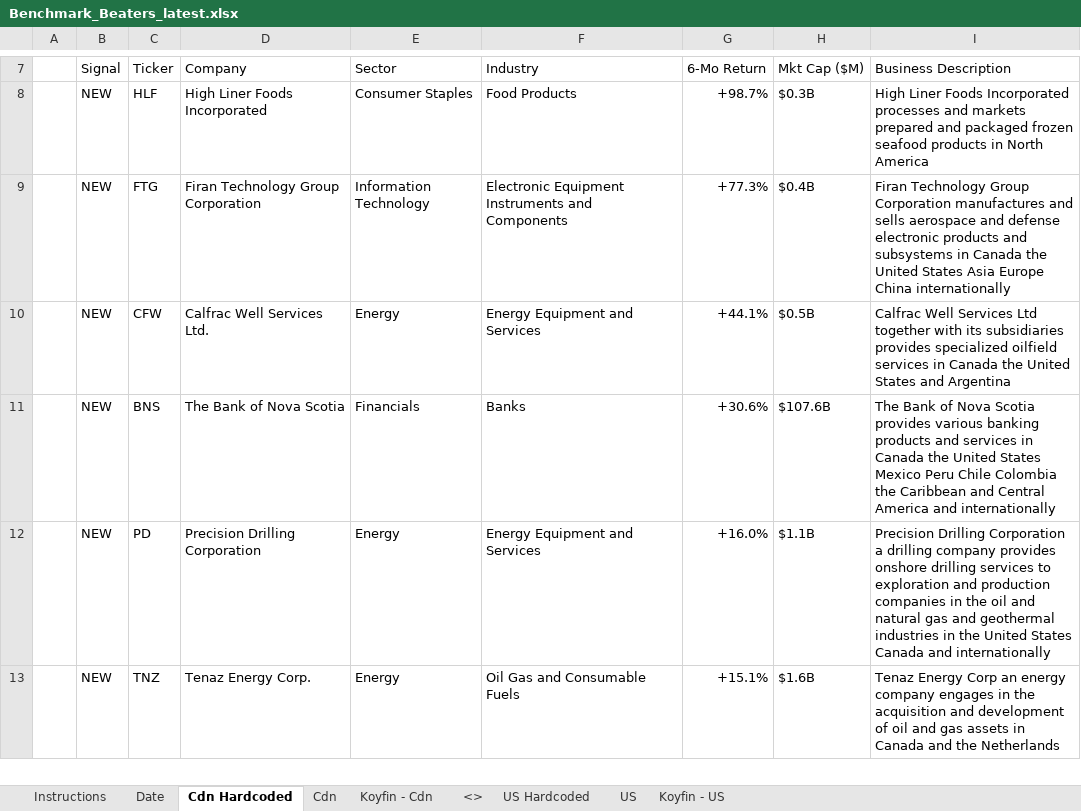
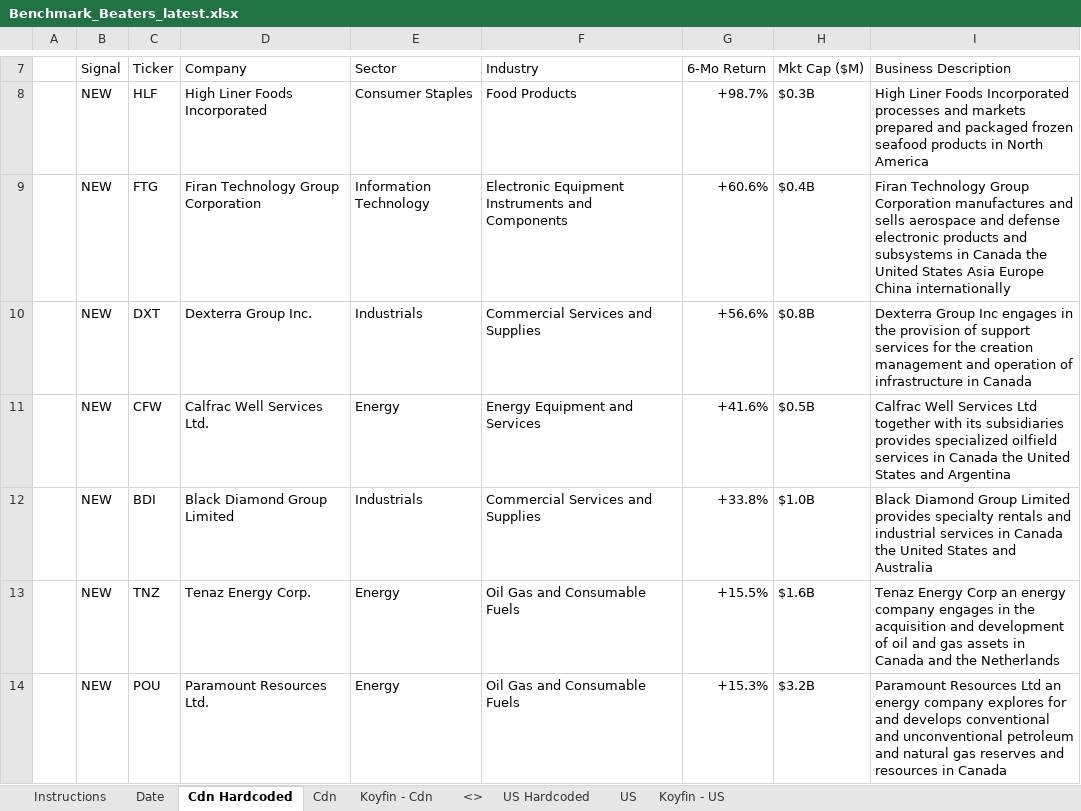
Before and after one commit to 5iResearch/data-scripts, an Excel workbook: outputs/benchmark-beaters/Benchmark_Beaters_latest.xlsx, sheet Cdn Hardcoded, drawn as a sheet; only a part is shown, gaps mark what is left out; values as stored, in another font and other column widths than the file's, no cell formats; charts and pictures and conditional formats not drawn; removed rows and columns are numbered as before the commit, all else as after; the diff covers the shown part only; the diff names each change by its address in the sheet, - before the commit and + after, or states it on an @@ line.

```diff
--- a/outputs/benchmark-beaters/Benchmark_Beaters_latest.xlsx (sheet Cdn Hardcoded)
+++ b/outputs/benchmark-beaters/Benchmark_Beaters_latest.xlsx (sheet Cdn Hardcoded)
-G9 (6-Mo Return): +77.3%
+G9 (6-Mo Return): +60.6%
+row 10:  | NEW | DXT | Dexterra Group Inc. | Industrials | Commercial Services and Supplies | +56.6% | $0.8B | Dexterra Group Inc engages in the provision of support services for the creation management and operation of infrastructure in Canada
-G11 (6-Mo Return): +44.1%
+G11 (6-Mo Return): +41.6%
-row 11:  | NEW | BNS | The Bank of Nova Scotia | Financials | Banks | +30.6% | $107.6B | The Bank of Nova Scotia provides various banking products and services in Canada the United States Mexico Peru Chile Colombia the Caribbean and Central America and internationally
-row 12:  | NEW | PD | Precision Drilling Corporation | Energy | Energy Equipment and Services | +16.0% | $1.1B | Precision Drilling Corporation a drilling company provides onshore drilling services to exploration and production companies in the oil and natural gas and geothermal industries in the United States Canada and internationally
+row 12:  | NEW | BDI | Black Diamond Group Limited | Industrials | Commercial Services and Supplies | +33.8% | $1.0B | Black Diamond Group Limited provides specialty rentals and industrial services in Canada the United States and Australia
-G13 (6-Mo Return): +15.1%
+G13 (6-Mo Return): +15.5%
+row 14:  | NEW | POU | Paramount Resources Ltd. | Energy | Oil Gas and Consumable Fuels | +15.3% | $3.2B | Paramount Resources Ltd an energy company explores for and develops conventional and unconventional petroleum and natural gas reserves and resources in Canada
```
Also changed, not shown: 7 added rows, 11 removed rows and 12 edited cells elsewhere in this sheet, sheet US Hardcoded, sheet Date, cell formats, 13 other files.
